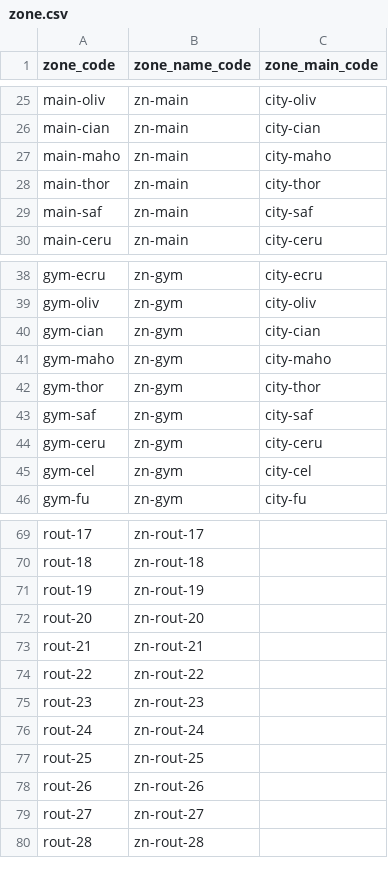
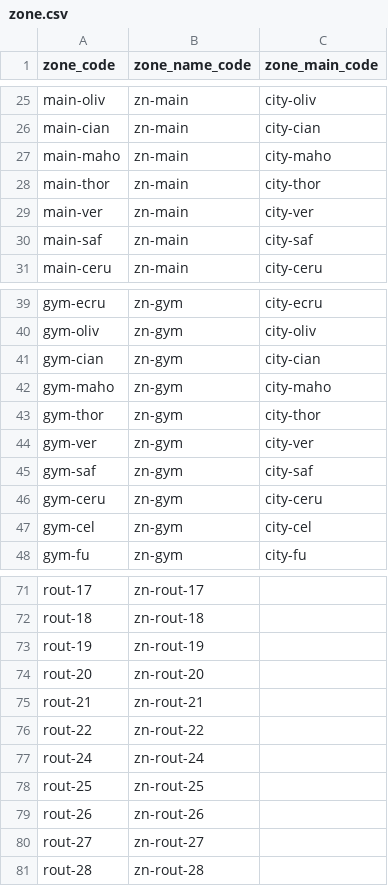
Before and after one commit to morenopilaralejandro/kingin, a CSV file: mysql/csv/zone.csv, drawn as a sheet; only a part is shown, gaps mark what is left out.

```diff
--- a/mysql/csv/zone.csv
+++ b/mysql/csv/zone.csv
@@ -28,2 +28,3 @@ main-maho,zn-main,city-maho
 main-thor,zn-main,city-thor
+main-ver,zn-main,city-ver
 main-saf,zn-main,city-saf
@@ -42,2 +43,3 @@ gym-maho,zn-gym,city-maho
 gym-thor,zn-gym,city-thor
+gym-ver,zn-gym,city-ver
 gym-saf,zn-gym,city-saf
@@ -74,3 +76,2 @@ rout-21,zn-rout-21,
 rout-22,zn-rout-22,
-rout-23,zn-rout-23,
 rout-24,zn-rout-24,
```
Also changed, not shown: mysql/csv/zone-name.csv, 11 other files.
